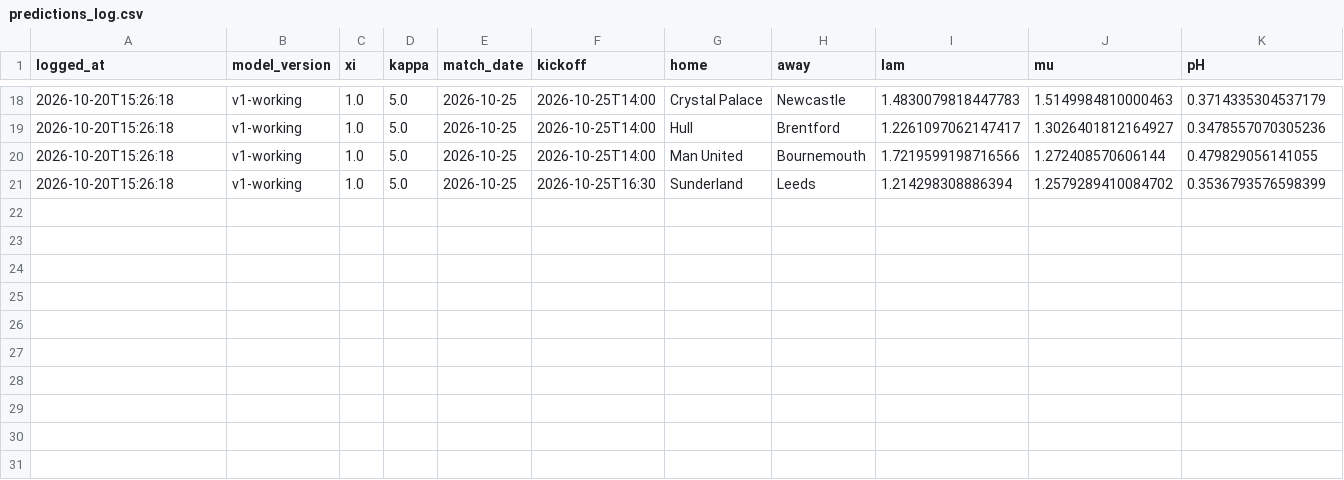
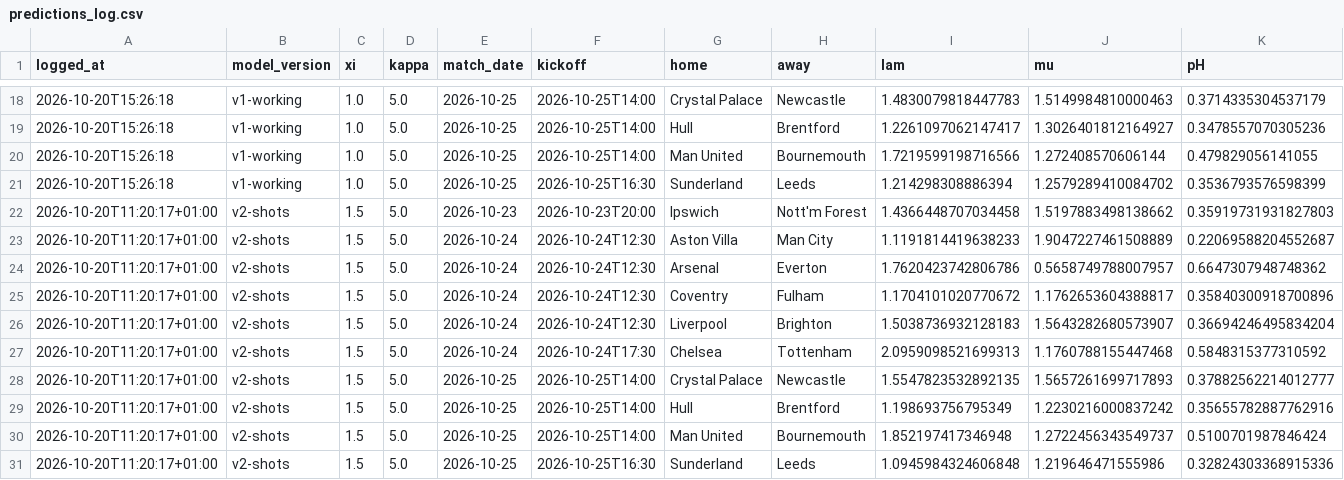
Before and after one commit to Dhruv1956/epl-predictor, a CSV file: live/predictions_log.csv, drawn as a sheet; only a part is shown, gaps mark what is left out; rows hold the shown columns only; the diff names each change by its address in the sheet, - before the commit and + after, or states it on an @@ line.

Commit message:
Register v2-shots and freeze it for round 1

```diff
--- a/live/predictions_log.csv
+++ b/live/predictions_log.csv
+row 22: 2026-10-20T11:20:17+01:00 | v2-shots | 1.5 | 5.0 | 2026-10-23 | 2026-10-23T20:00 | Ipswich | Nott'm Forest | 1.4366448707034458 | 1.5197883498138662 | 0.35919731931827803
+row 23: 2026-10-20T11:20:17+01:00 | v2-shots | 1.5 | 5.0 | 2026-10-24 | 2026-10-24T12:30 | Aston Villa | Man City | 1.1191814419638233 | 1.9047227461508889 | 0.22069588204552687
+row 24: 2026-10-20T11:20:17+01:00 | v2-shots | 1.5 | 5.0 | 2026-10-24 | 2026-10-24T12:30 | Arsenal | Everton | 1.7620423742806786 | 0.5658749788007957 | 0.6647307948748362
+row 25: 2026-10-20T11:20:17+01:00 | v2-shots | 1.5 | 5.0 | 2026-10-24 | 2026-10-24T12:30 | Coventry | Fulham | 1.1704101020770672 | 1.1762653604388817 | 0.35840300918700896
+row 26: 2026-10-20T11:20:17+01:00 | v2-shots | 1.5 | 5.0 | 2026-10-24 | 2026-10-24T12:30 | Liverpool | Brighton | 1.5038736932128183 | 1.5643282680573907 | 0.36694246495834204
+row 27: 2026-10-20T11:20:17+01:00 | v2-shots | 1.5 | 5.0 | 2026-10-24 | 2026-10-24T17:30 | Chelsea | Tottenham | 2.0959098521699313 | 1.1760788155447468 | 0.5848315377310592
+row 28: 2026-10-20T11:20:17+01:00 | v2-shots | 1.5 | 5.0 | 2026-10-25 | 2026-10-25T14:00 | Crystal Palace | Newcastle | 1.5547823532892135 | 1.5657261699717893 | 0.37882562214012777
+row 29: 2026-10-20T11:20:17+01:00 | v2-shots | 1.5 | 5.0 | 2026-10-25 | 2026-10-25T14:00 | Hull | Brentford | 1.198693756795349 | 1.2230216000837242 | 0.35655782887762916
+row 30: 2026-10-20T11:20:17+01:00 | v2-shots | 1.5 | 5.0 | 2026-10-25 | 2026-10-25T14:00 | Man United | Bournemouth | 1.852197417346948 | 1.2722456343549737 | 0.5100701987846424
+row 31: 2026-10-20T11:20:17+01:00 | v2-shots | 1.5 | 5.0 | 2026-10-25 | 2026-10-25T16:30 | Sunderland | Leeds | 1.0945984324606848 | 1.219646471555986 | 0.32824303368915336
```
Also changed, not shown: 2 other files.
